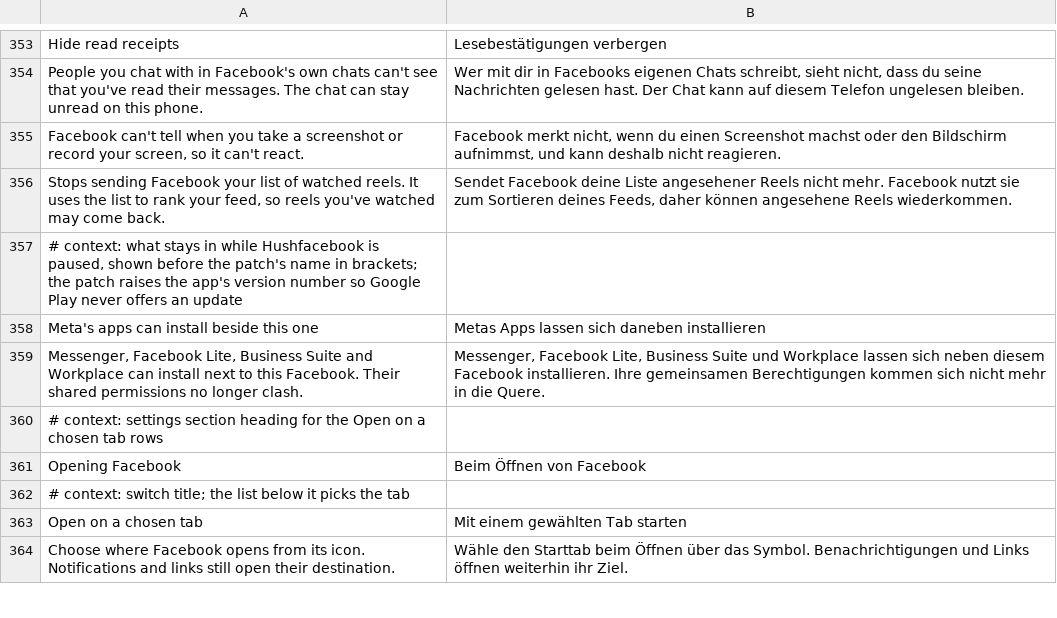
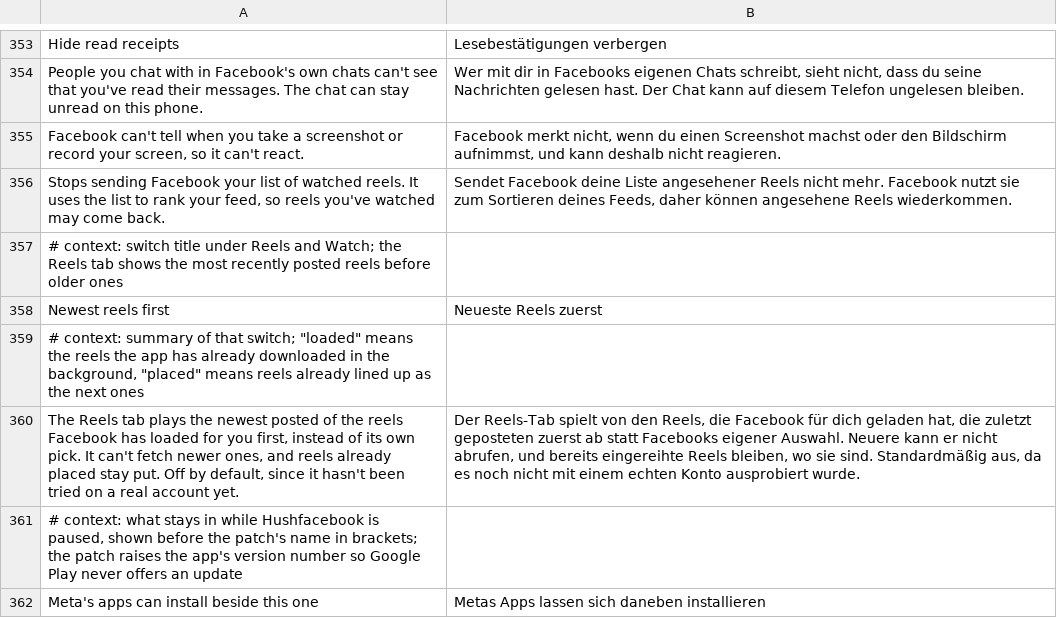
Before and after one commit to JhouHank/HushFacebook, a TSV file: extensions/shared/library/src/main/l10n/de.tsv, drawn as a sheet; only a part is shown, gaps mark what is left out; the shorter side is filled out with more unchanged rows; the diff names each change by its address in the sheet, - before the commit and + after, or states it on an @@ line.

```diff
--- a/extensions/shared/library/src/main/l10n/de.tsv
+++ b/extensions/shared/library/src/main/l10n/de.tsv
+row 357: # context: switch title under Reels and Watch; the Reels tab shows the most recently posted reels before older ones
+row 358: Newest reels first | Neueste Reels zuerst
+row 359: # context: summary of that switch; "loaded" means the reels the app has already downloaded in the background, "placed" means reels already lined up as the next ones
+row 360: The Reels tab plays the newest posted of the reels Facebook has loaded for you first, instead of its own pick. It can't fetch newer ones, and reels already placed stay put. Off by default, since it hasn't been tried on a real account yet. | Der Reels-Tab spielt von den Reels, die Facebook für dich geladen hat, die zuletzt geposteten zuerst ab statt Facebooks eigener Auswahl. Neuere kann er nicht abrufen, und bereits eingereihte Reels bleiben, wo sie sind. Standardmäßig aus, da es noch nicht mit einem echten Konto ausprobiert wurde.
```
Also changed, not shown: extensions/shared/library/src/main/l10n/es.tsv, extensions/shared/library/src/main/l10n/in.tsv, 29 other files.
